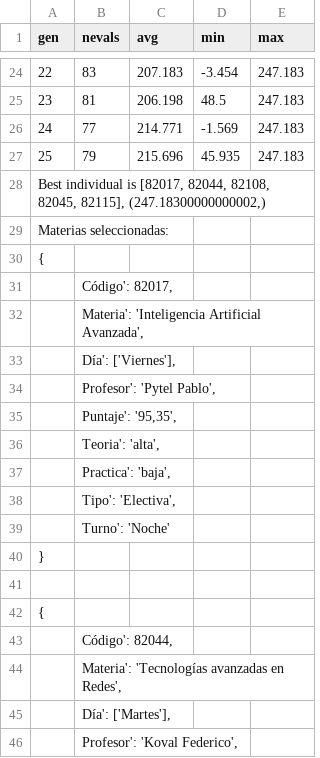
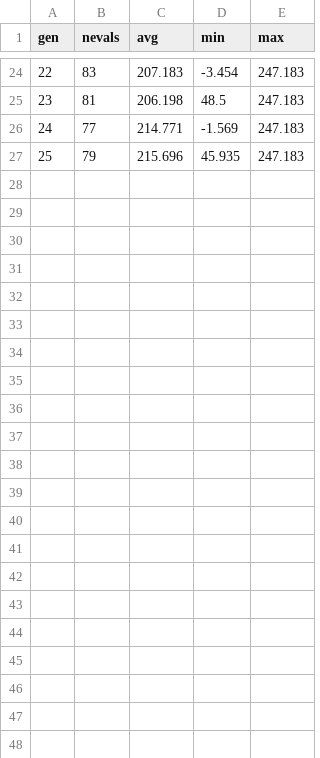
Before and after one commit to peyk0v/IA---Genetic-Algorithm, a CSV file: results/Resultados - Cuarta corrida.csv, drawn as a sheet; only a part is shown, gaps mark what is left out; the diff covers the shown part only; the diff names each change by its address in the sheet, - before the commit and + after, or states it on an @@ line.

```diff
--- a/results/Resultados - Cuarta corrida.csv
+++ b/results/Resultados - Cuarta corrida.csv
-row 28: Best individual is [82017, 82044, 82108, 82045, 82115], (247.18300000000002,)
-row 29: Materias seleccionadas:
-row 30: {
-row 31:  | Código': 82017,
-row 32:  | Materia': 'Inteligencia Artificial Avanzada',
-row 33:  | Día': ['Viernes'],
-row 34:  | Profesor': 'Pytel Pablo',
-row 35:  | Puntaje': '95,35',
-row 36:  | Teoria': 'alta',
-row 37:  | Practica': 'baja',
-row 38:  | Tipo': 'Electiva',
-row 39:  | Turno': 'Noche'
-row 40: }
-row 41: (empty)
-row 42: {
-row 43:  | Código': 82044,
-row 44:  | Materia': 'Tecnologías avanzadas en Redes',
-row 45:  | Día': ['Martes'],
-row 46:  | Profesor': 'Koval Federico',
```
Also changed, not shown: 42 removed rows elsewhere in this file, results/Resultados - Primer corrida.csv, results/Resultados - Quinta corrida.csv, 2 other files.
